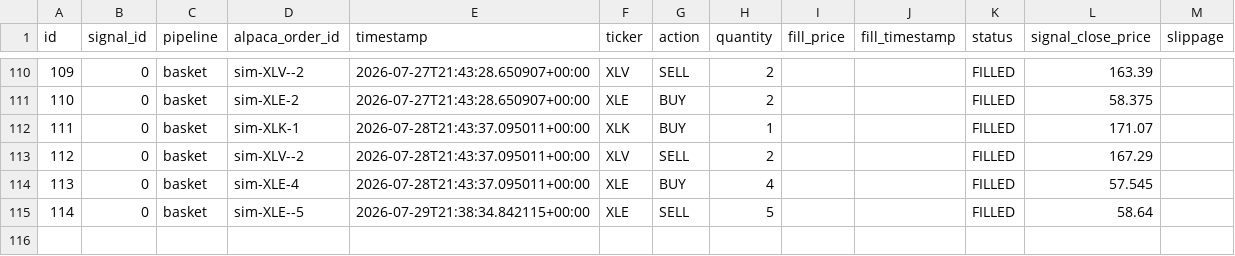
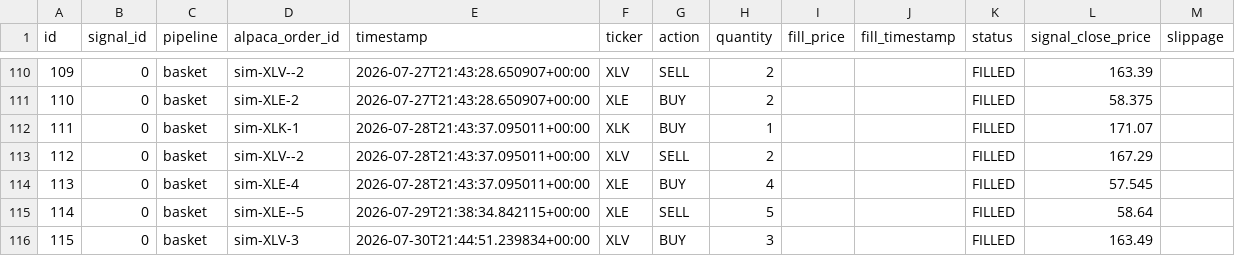
Before and after one commit to dads2busy/SchroederTrader, a CSV file: data/orders.csv, drawn as a sheet; only a part is shown, gaps mark what is left out.

```diff
--- a/data/orders.csv
+++ b/data/orders.csv
@@ -115 +115,2 @@ id,signal_id,pipeline,alpaca_order_id,timestamp,ticker,action,quantity,fill_pric
 114,0,basket,sim-XLE--5,2026-07-29T21:38:34.842115+00:00,XLE,SELL,5,,,FILLED,58.64,
+115,0,basket,sim-XLV-3,2026-07-30T21:44:51.239834+00:00,XLV,BUY,3,,,FILLED,163.49,
```
Also changed, not shown: data/portfolio.csv, data/shadow_signals.csv.
